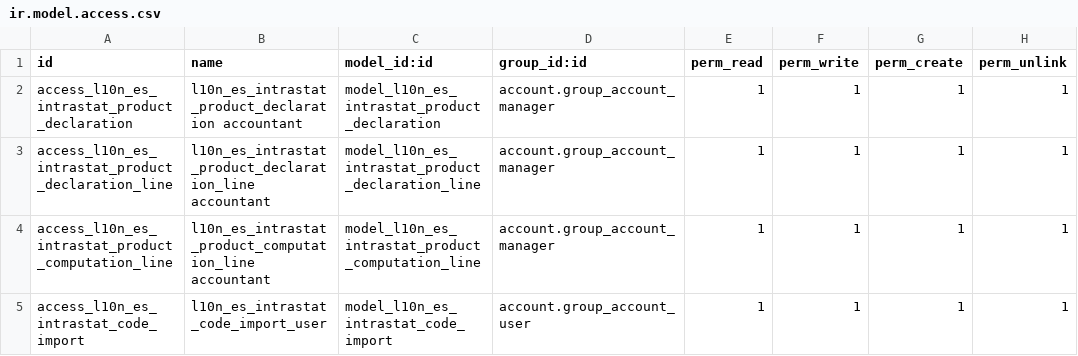
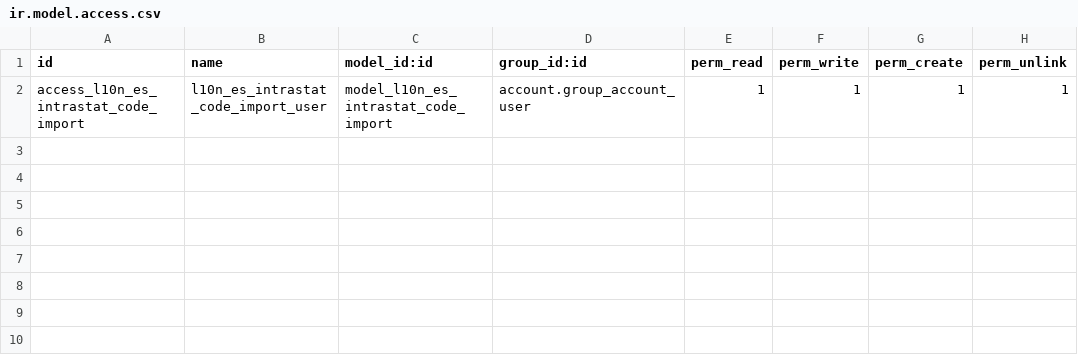
Before and after one commit to Tecnativa/l10n-spain, a CSV file: l10n_es_intrastat_report/security/ir.model.access.csv, drawn as a sheet; the diff names each change by its address in the sheet, - before the commit and + after, or states it on an @@ line.

Commit message:
[MIG] l10n_es_intrastat_report: Migration to 16.0
[UPD] Update l10n_es_intrastat_report.pot

```diff
--- a/l10n_es_intrastat_report/security/ir.model.access.csv
+++ b/l10n_es_intrastat_report/security/ir.model.access.csv
-row 2: access_l10n_es_intrastat_product_declaration | l10n_es_intrastat_product_declaration accountant | model_l10n_es_intrastat_product_declaration | account.group_account_manager | 1 | 1 | 1 | 1
-row 3: access_l10n_es_intrastat_product_declaration_line | l10n_es_intrastat_product_declaration_line accountant | model_l10n_es_intrastat_product_declaration_line | account.group_account_manager | 1 | 1 | 1 | 1
-row 4: access_l10n_es_intrastat_product_computation_line | l10n_es_intrastat_product_computation_line accountant | model_l10n_es_intrastat_product_computation_line | account.group_account_manager | 1 | 1 | 1 | 1
```
Also changed, not shown: 14 other files.
